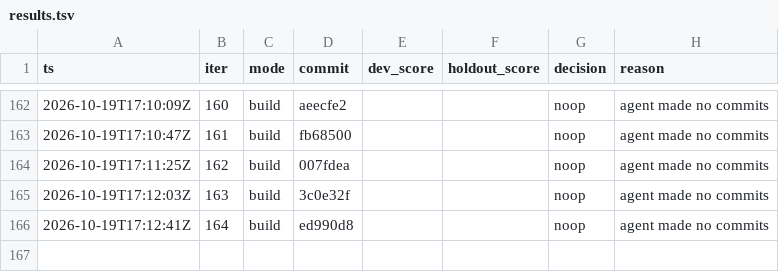
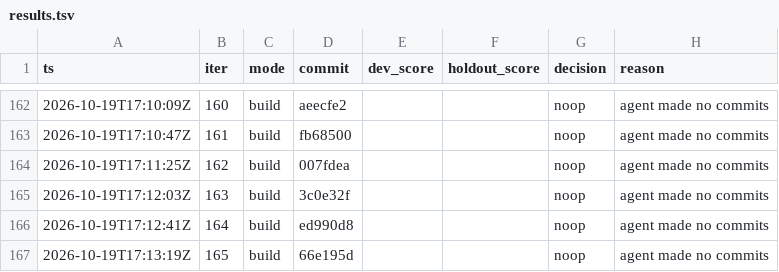
Before and after one commit to karlrobinson9014/Perturb26, a TSV file: status/results.tsv, drawn as a sheet; only a part is shown, gaps mark what is left out.

Commit message:
loop: iter 165 status

```diff
--- a/status/results.tsv
+++ b/status/results.tsv
@@ -166 +166,2 @@ ts	iter	mode	commit	dev_score	holdout_score	decision	reason
 2026-10-19T17:12:41Z	164	build	ed990d8			noop	agent made no commits
+2026-10-19T17:13:19Z	165	build	66e195d			noop	agent made no commits
```
Also changed, not shown: status/iterations.tsv.
